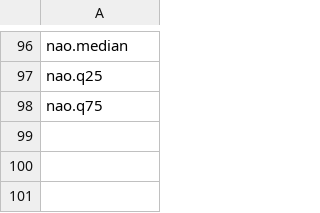
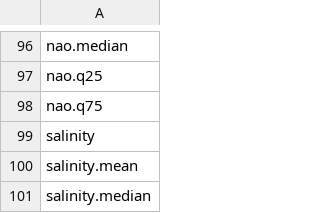
Before and after one commit to BigelowLab/gom-series, a CSV file: data/variables/all_vars.csv, drawn as a sheet; only a part is shown, gaps mark what is left out; the diff names each change by its address in the sheet, - before the commit and + after, or states it on an @@ line.

```diff
--- a/data/variables/all_vars.csv
+++ b/data/variables/all_vars.csv
+row 99: salinity
+row 100: salinity.mean
+row 101: salinity.median
```
Also changed, not shown: data/variables/var_names.csv, 12 other files.
